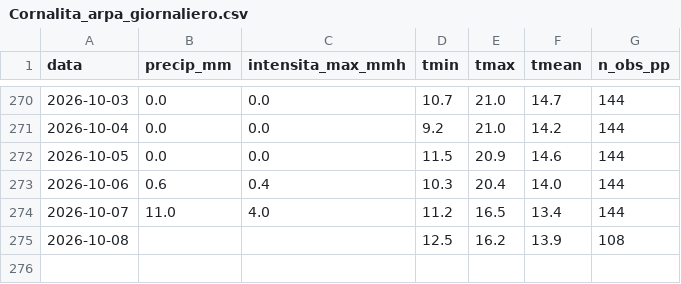
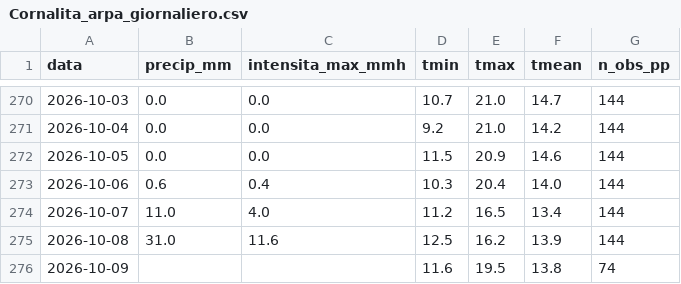
Before and after one commit to EbbeneTriglav/dati_idro, a CSV file: dati/Cornalita_arpa_giornaliero.csv, drawn as a sheet; only a part is shown, gaps mark what is left out.

```diff
--- a/dati/Cornalita_arpa_giornaliero.csv
+++ b/dati/Cornalita_arpa_giornaliero.csv
@@ -274,2 +274,3 @@ data;precip_mm;intensita_max_mmh;tmin;tmax;tmean;n_obs_pp
 2026-10-07;11.0;4.0;11.2;16.5;13.4;144
-2026-10-08;;;12.5;16.2;13.9;108
+2026-10-08;31.0;11.6;12.5;16.2;13.9;144
+2026-10-09;;;11.6;19.5;13.8;74
```
